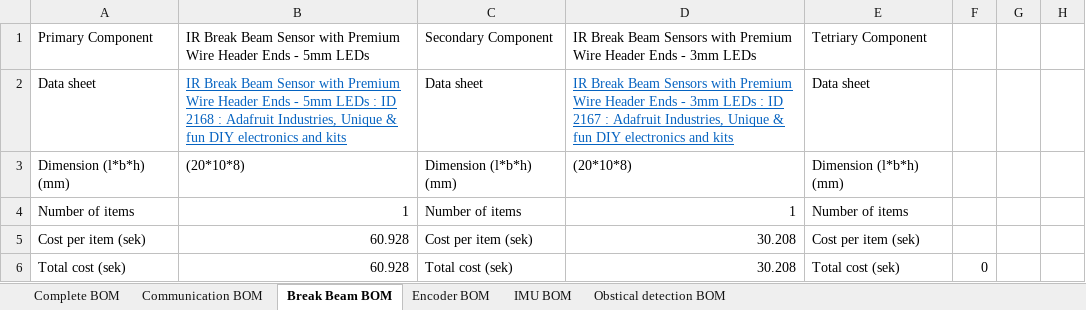
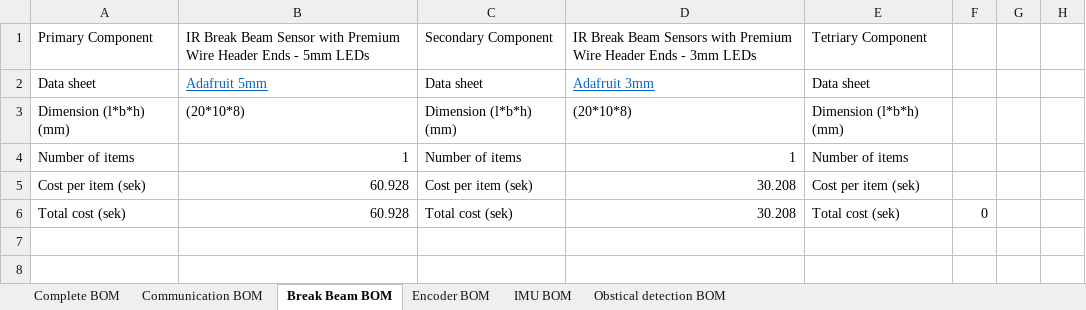
Before and after one commit to DVA490-474-Project-Course/SSL-Hardware-Development, an Excel workbook: BOM/RoboCUP_SSL_Hardware_BOM.xlsx, sheet Break Beam BOM, drawn as a sheet; only a part is shown; values as stored, in another font and other column widths than the file's, no borders; the diff names each change by its address in the sheet, - before the commit and + after, or states it on an @@ line.

```diff
--- a/BOM/RoboCUP_SSL_Hardware_BOM.xlsx (sheet Break Beam BOM)
+++ b/BOM/RoboCUP_SSL_Hardware_BOM.xlsx (sheet Break Beam BOM)
-B2: IR Break Beam Sensor with Premium Wire Header Ends - 5mm LEDs : ID 2168 : Adafruit Industries, Unique & fun DIY electronics and kits
+B2: Adafruit 5mm
-D2: IR Break Beam Sensors with Premium Wire Header Ends - 3mm LEDs : ID 2167 : Adafruit Industries, Unique & fun DIY electronics and kits
+D2: Adafruit 3mm
```
Also changed, not shown: sheet Obstical detection BOM, sheet Complete BOM, sheet IMU BOM, charts or pictures.
